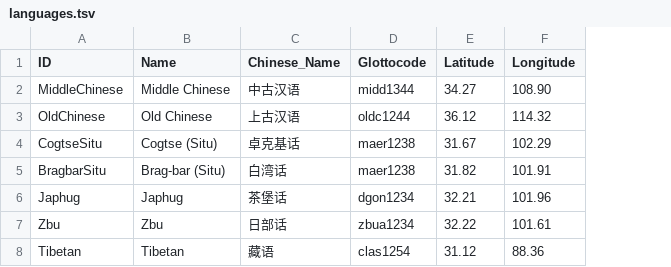
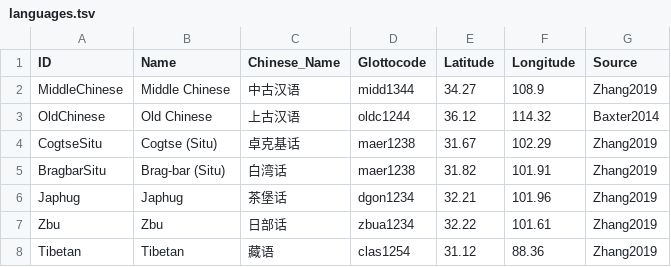
Before and after one commit to lexibank/zhangrgyalrong, a TSV file: etc/languages.tsv, drawn as a sheet; the diff names each change by its address in the sheet, - before the commit and + after, or states it on an @@ line.

Commit message:
update language information

```diff
--- a/etc/languages.tsv
+++ b/etc/languages.tsv
+column G (Source), rows 2-8: Zhang2019 | Baxter2014 | Zhang2019 | Zhang2019 | Zhang2019 | Zhang2019 | Zhang2019
-F2 (Longitude): 108.90
+F2 (Longitude): 108.9
```
